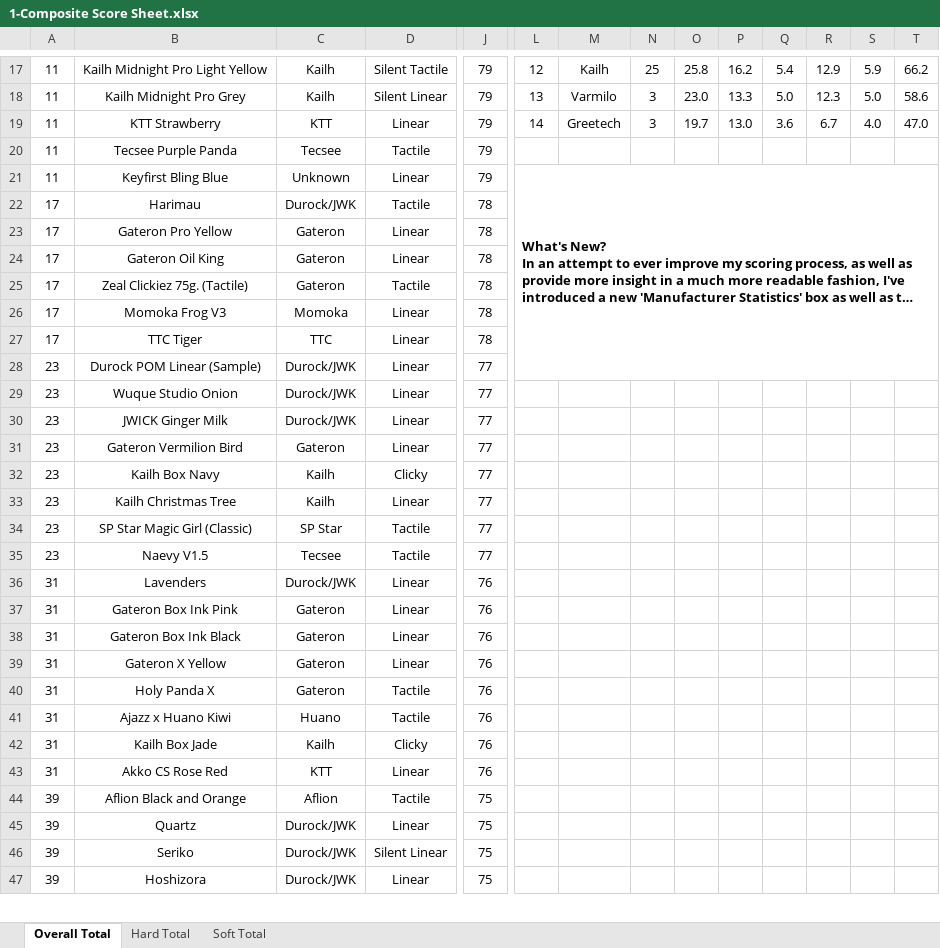
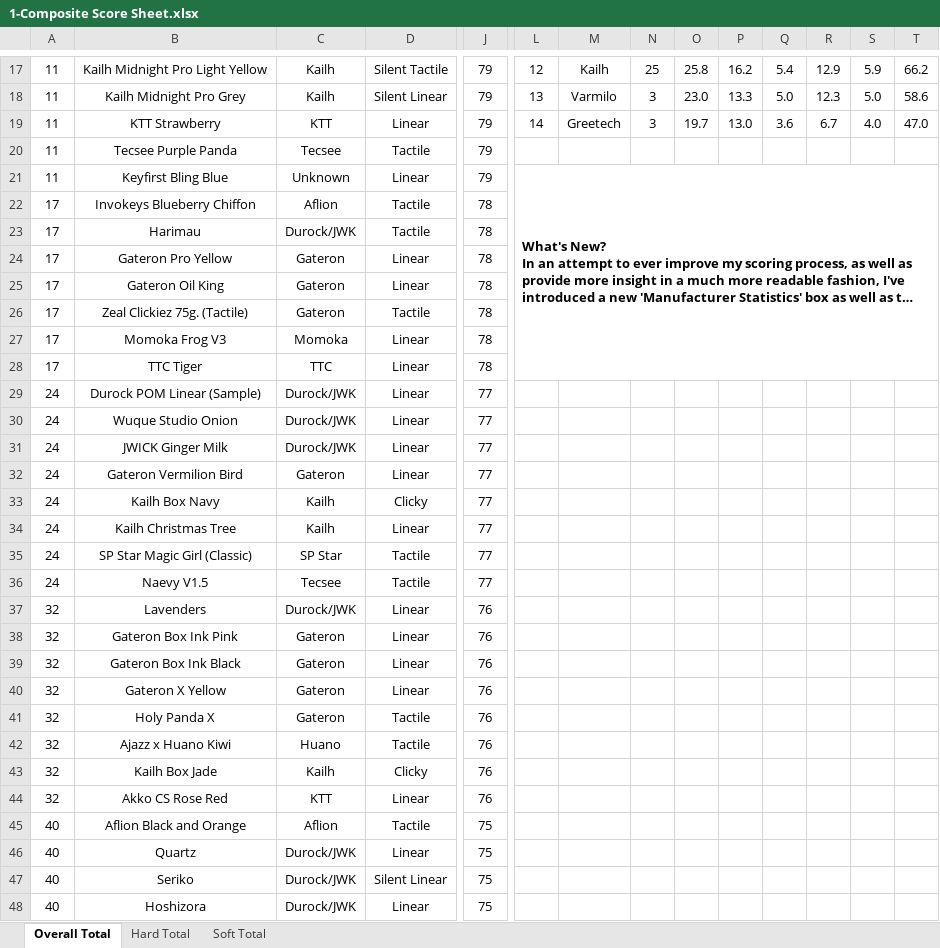
Before and after one commit to ThereminGoat/switch-scores, an Excel workbook: 1-Composite Score Sheet.xlsx, sheet Overall Total, drawn as a sheet; only a part is shown, gaps mark what is left out; long unchanged cells end in …; values as stored, in another font and other column widths than the file's, no borders; charts and pictures not drawn; removed rows and columns are numbered as before the commit, all else as after; rows hold the shown columns only; the diff covers the shown part only; the diff names each change by its address in the sheet, - before the commit and + after, or states it on an @@ line.

```diff
--- a/1-Composite Score Sheet.xlsx (sheet Overall Total)
+++ b/1-Composite Score Sheet.xlsx (sheet Overall Total)
-L21:T28 merged
+L21:T28 merged
+row 22: 17 | Invokeys Blueberry Chiffon | Aflion | Tactile | 78
-A29:A36: 23
+A29:A36: 24
-A37:A44: 31
+A37:A44: 32
-A45:A48: 39
+A45:A48: 40
```
Also changed, not shown: 1 added row and 234 edited cells elsewhere in this sheet, sheet Soft Total, sheet Hard Total, formulas that keep their value, 4 other files.
